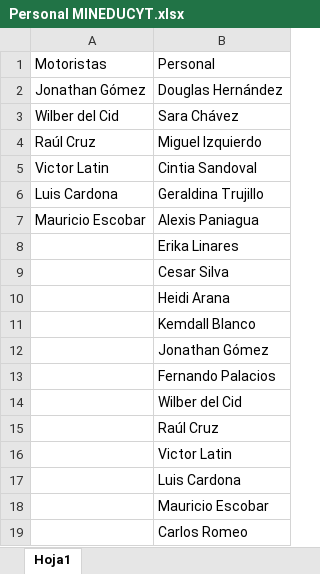
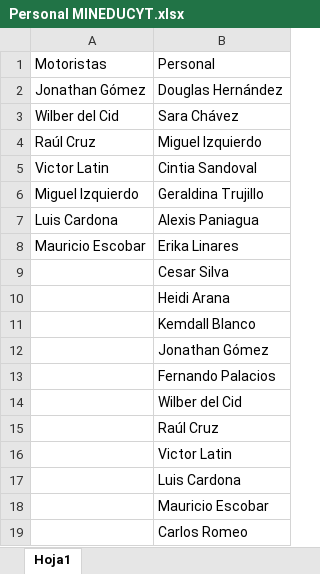
Before and after one commit to gp21004/SolicitudTransporte, an Excel workbook: backend/Personal MINEDUCYT.xlsx, sheet Hoja1, drawn as a sheet; values as stored, in another font and other column widths than the file's, no borders; table styles not drawn; the diff names each change by its address in the sheet, - before the commit and + after, or states it on an @@ line.

Commit message:
Nuevo motorista

```diff
--- a/backend/Personal MINEDUCYT.xlsx (sheet Hoja1)
+++ b/backend/Personal MINEDUCYT.xlsx (sheet Hoja1)
-A6: Luis Cardona
+A6: Miguel Izquierdo
-A7: Mauricio Escobar
+A7: Luis Cardona
-A8: (empty)
+A8: Mauricio Escobar
```
